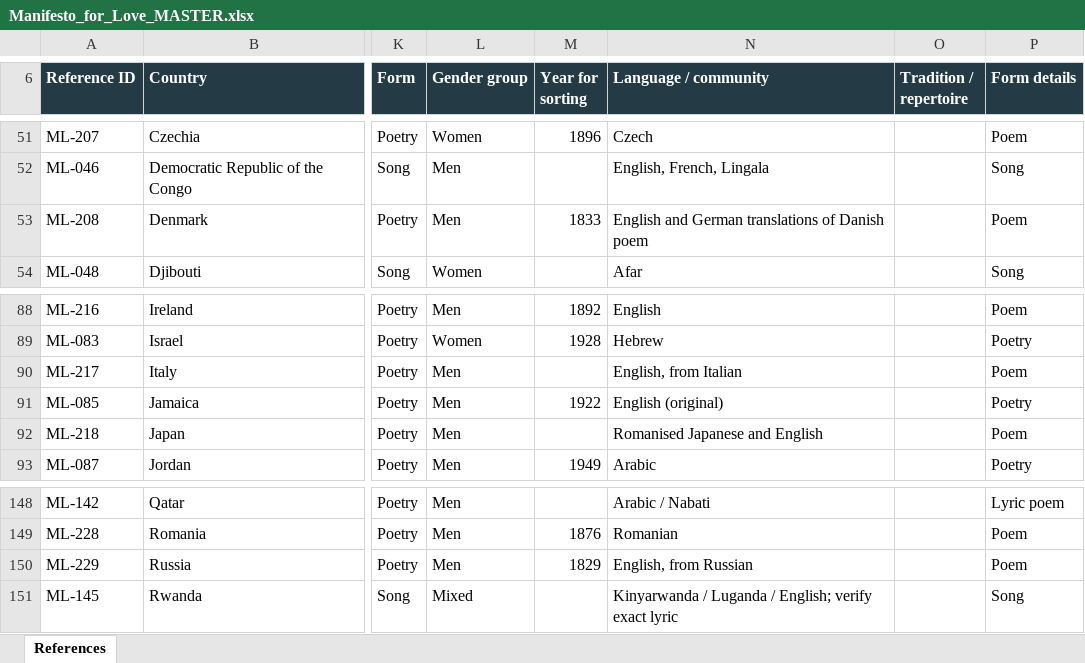
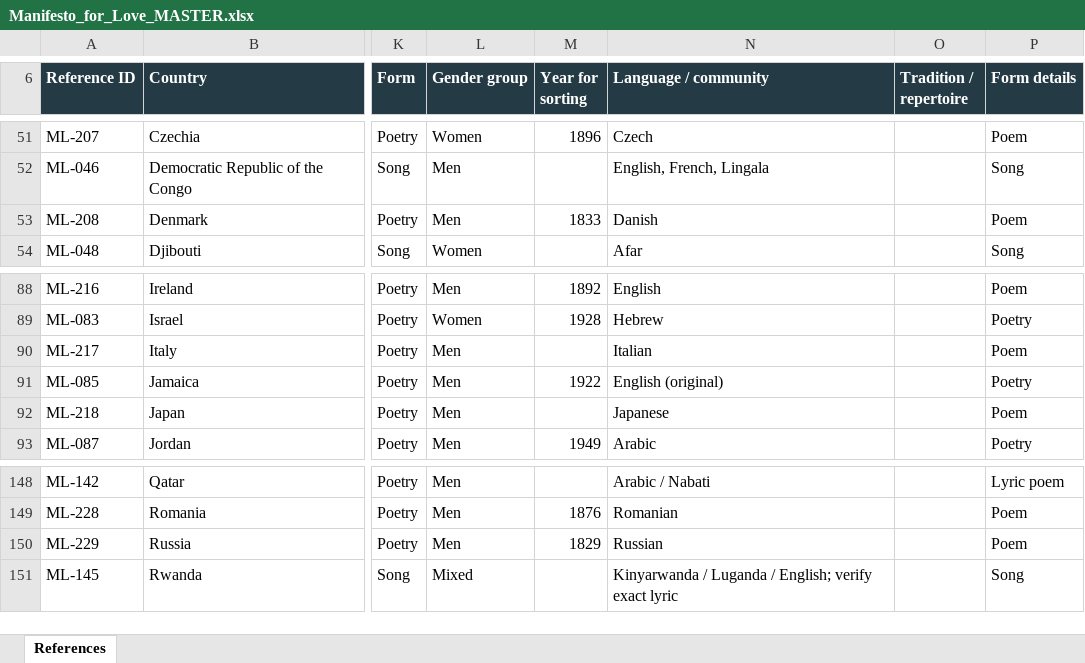
Before and after one commit to visioninglab/lovemanifesto, an Excel workbook: data/source/Manifesto_for_Love_MASTER.xlsx, sheet References, drawn as a sheet; only a part is shown, gaps mark what is left out; values as stored, in another font and other column widths than the file's, no borders; table styles not drawn; the diff names each change by its address in the sheet, - before the commit and + after, or states it on an @@ line.

```diff
--- a/data/source/Manifesto_for_Love_MASTER.xlsx (sheet References)
+++ b/data/source/Manifesto_for_Love_MASTER.xlsx (sheet References)
-N53 (Language / community): English and German translations of Danish poem
+N53 (Language / community): Danish
-N90 (Language / community): English, from Italian
+N90 (Language / community): Italian
-N92 (Language / community): Romanised Japanese and English
+N92 (Language / community): Japanese
-N150 (Language / community): English, from Russian
+N150 (Language / community): Russian
```
Also changed, not shown: 3 other files.
